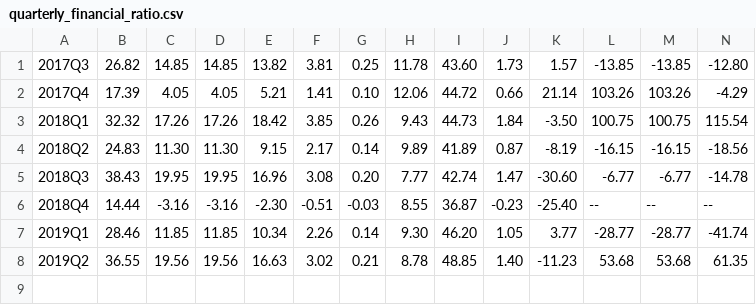
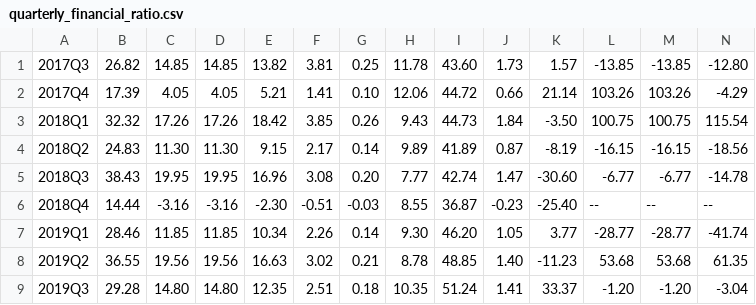
Before and after one commit to Everett6802/finance_dataset, a CSV file: 180414/stock27/2882/quarterly_financial_ratio.csv, drawn as a sheet; only a part is shown; rows hold the shown columns only; the diff names each change by its address in the sheet, - before the commit and + after, or states it on an @@ line.

```diff
--- a/180414/stock27/2882/quarterly_financial_ratio.csv
+++ b/180414/stock27/2882/quarterly_financial_ratio.csv
+row 9: 2019Q3 | 29.28 | 14.80 | 14.80 | 12.35 | 2.51 | 0.18 | 10.35 | 51.24 | 1.41 | 33.37 | -1.20 | -1.20 | -3.04
```
Also changed, not shown: 180414/stock09/2330/institutional_investor_net_buy_sell.csv, 180414/stock09/2330/quarterly_financial_ratio.csv, 32 other files.
